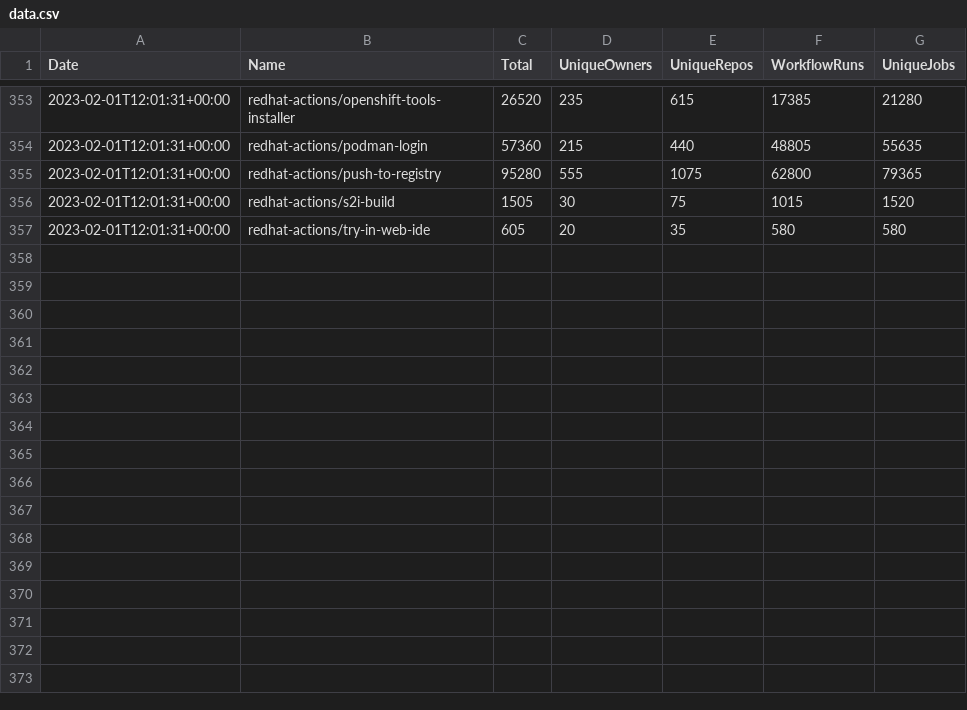
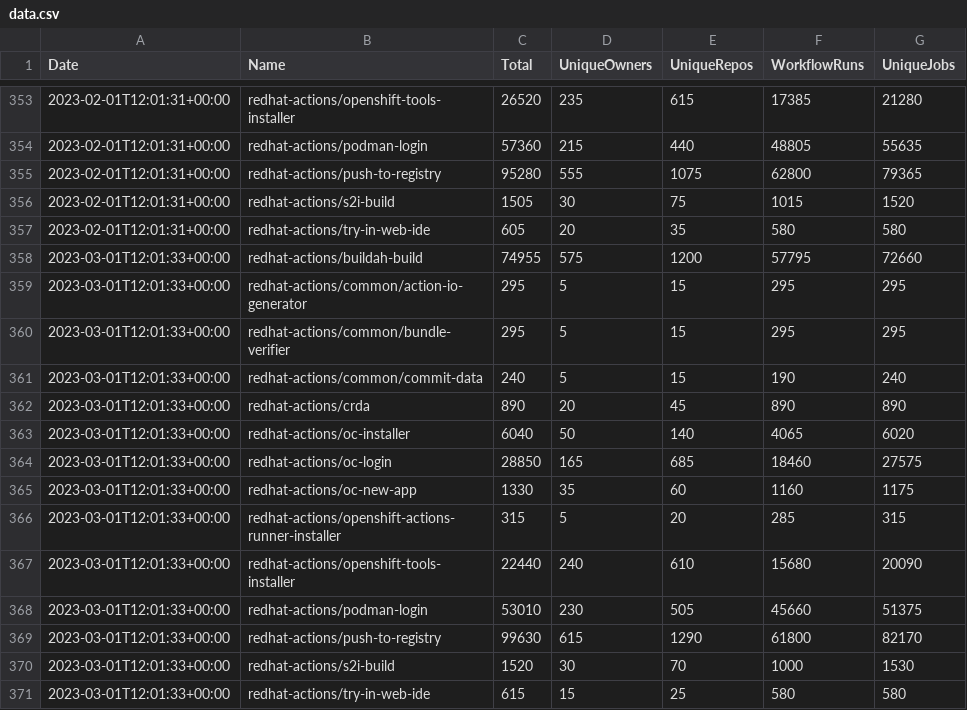
Before and after one commit to redhat-actions/metrics, a CSV file: data.csv, drawn as a sheet; only a part is shown, gaps mark what is left out; the diff names each change by its address in the sheet, - before the commit and + after, or states it on an @@ line.

Commit message:
new data

```diff
--- a/data.csv
+++ b/data.csv
+row 358: 2023-03-01T12:01:33+00:00 | redhat-actions/buildah-build | 74955 | 575 | 1200 | 57795 | 72660
+row 359: 2023-03-01T12:01:33+00:00 | redhat-actions/common/action-io-generator | 295 | 5 | 15 | 295 | 295
+row 360: 2023-03-01T12:01:33+00:00 | redhat-actions/common/bundle-verifier | 295 | 5 | 15 | 295 | 295
+row 361: 2023-03-01T12:01:33+00:00 | redhat-actions/common/commit-data | 240 | 5 | 15 | 190 | 240
+row 362: 2023-03-01T12:01:33+00:00 | redhat-actions/crda | 890 | 20 | 45 | 890 | 890
+row 363: 2023-03-01T12:01:33+00:00 | redhat-actions/oc-installer | 6040 | 50 | 140 | 4065 | 6020
+row 364: 2023-03-01T12:01:33+00:00 | redhat-actions/oc-login | 28850 | 165 | 685 | 18460 | 27575
+row 365: 2023-03-01T12:01:33+00:00 | redhat-actions/oc-new-app | 1330 | 35 | 60 | 1160 | 1175
+row 366: 2023-03-01T12:01:33+00:00 | redhat-actions/openshift-actions-runner-installer | 315 | 5 | 20 | 285 | 315
+row 367: 2023-03-01T12:01:33+00:00 | redhat-actions/openshift-tools-installer | 22440 | 240 | 610 | 15680 | 20090
+row 368: 2023-03-01T12:01:33+00:00 | redhat-actions/podman-login | 53010 | 230 | 505 | 45660 | 51375
+row 369: 2023-03-01T12:01:33+00:00 | redhat-actions/push-to-registry | 99630 | 615 | 1290 | 61800 | 82170
+row 370: 2023-03-01T12:01:33+00:00 | redhat-actions/s2i-build | 1520 | 30 | 70 | 1000 | 1530
+row 371: 2023-03-01T12:01:33+00:00 | redhat-actions/try-in-web-ide | 615 | 15 | 25 | 580 | 580
```
